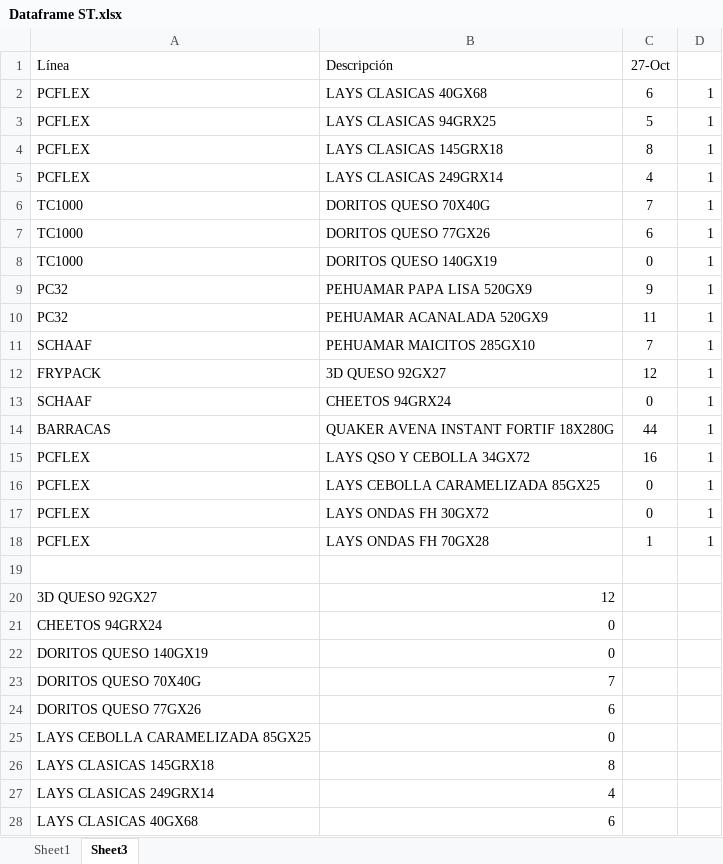
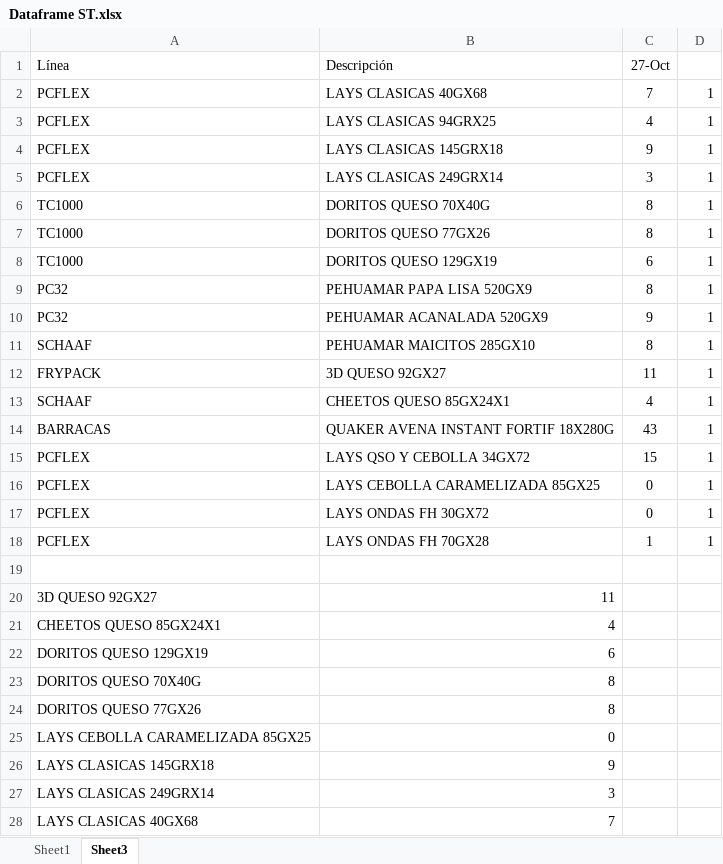
Before and after one commit to Catalinam24/presentaci-n, an Excel workbook: Dataframe ST.xlsx, sheet Sheet3, drawn as a sheet; only a part is shown; values as stored, in another font and other column widths than the file's, no borders; removed rows and columns are numbered as before the commit, all else as after; the diff covers the shown part only; the diff names each change by its address in the sheet, - before the commit and + after, or states it on an @@ line.

```diff
--- a/Dataframe ST.xlsx (sheet Sheet3)
+++ b/Dataframe ST.xlsx (sheet Sheet3)
-C2 (27-Oct): 6
+C2 (27-Oct): 7
-C3 (27-Oct): 5
+C3 (27-Oct): 4
-C4 (27-Oct): 8
+C4 (27-Oct): 9
-C5 (27-Oct): 4
+C5 (27-Oct): 3
-C6 (27-Oct): 7
+C6 (27-Oct): 8
-C7 (27-Oct): 6
+C7 (27-Oct): 8
-B8 (Descripción): DORITOS QUESO 140GX19
+B8 (Descripción): DORITOS QUESO 129GX19
-C8 (27-Oct): 0
+C8 (27-Oct): 6
-C9 (27-Oct): 9
+C9 (27-Oct): 8
-C10 (27-Oct): 11
+C10 (27-Oct): 9
-C11 (27-Oct): 7
+C11 (27-Oct): 8
-C12 (27-Oct): 12
+C12 (27-Oct): 11
-B13 (Descripción): CHEETOS 94GRX24
+B13 (Descripción): CHEETOS QUESO 85GX24X1
-C13 (27-Oct): 0
+C13 (27-Oct): 4
-C14 (27-Oct): 44
+C14 (27-Oct): 43
-C15 (27-Oct): 16
+C15 (27-Oct): 15
-B20 (Descripción): 12
+B20 (Descripción): 11
-row 21: CHEETOS 94GRX24 | 0
-row 22: DORITOS QUESO 140GX19 | 0
+row 21: CHEETOS QUESO 85GX24X1 | 4
+row 22: DORITOS QUESO 129GX19 | 6
-B23 (Descripción): 7
+B23 (Descripción): 8
-B24 (Descripción): 6
+B24 (Descripción): 8
-B26 (Descripción): 8
+B26 (Descripción): 9
-B27 (Descripción): 4
+B27 (Descripción): 3
-B28 (Descripción): 6
+B28 (Descripción): 7
```
Also changed, not shown: 6 edited cells elsewhere in this sheet, sheet Sheet1, hidden cells, Dataframe Fam.xlsx.
